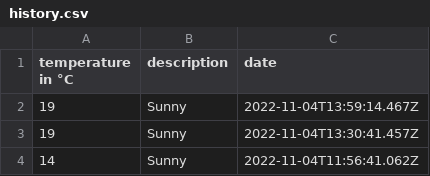
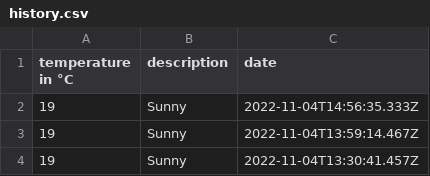
Before and after one commit to 102/belgrade-weather, a CSV file: history.csv, drawn as a sheet; only a part is shown; the shorter side is filled out with more unchanged rows; the diff names each change by its address in the sheet, - before the commit and + after, or states it on an @@ line.

Commit message:
Flat: latest data (2022-11-04T14:56:35.438Z) {   "date": "2022-11-04T14:56:35.438Z",   "files": [     {       "name": "history.csv",       "deltaBytes": 35,       "source": "https://goweather.herokuapp.com/weather/belgrade"     }   ] }

```diff
--- a/history.csv
+++ b/history.csv
+row 2: 19 | Sunny | 2022-11-04T14:56:35.333Z
```
